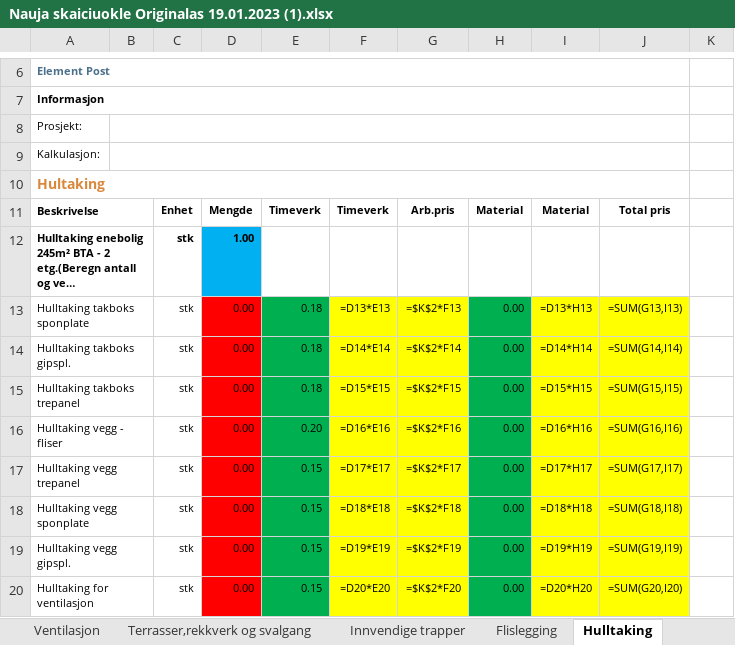
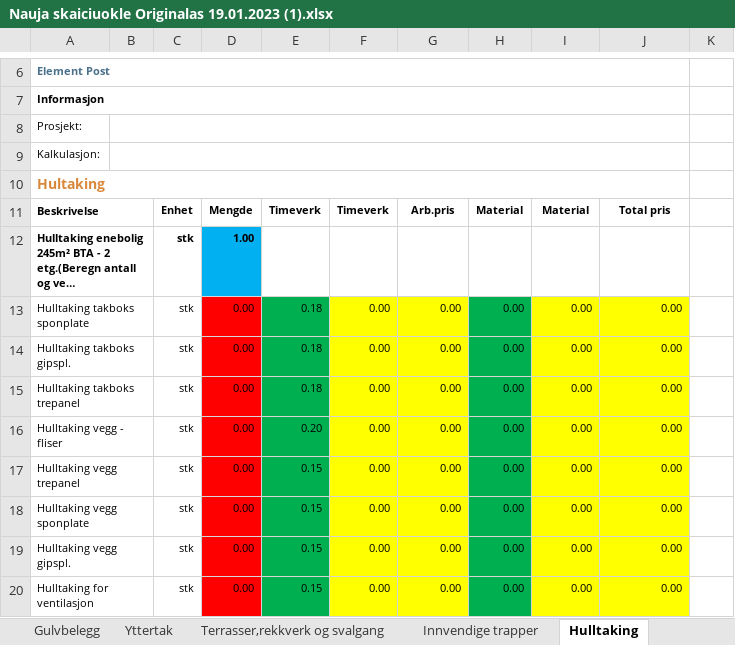
Before and after one commit to BenasVasiliauskas/Bygg_kalk, an Excel workbook: Nauja skaiciuokle Originalas 19.01.2023 (1).xlsx, sheet Hulltaking, drawn as a sheet; only a part is shown, gaps mark what is left out; long unchanged cells end in …; values as stored, in another font and other column widths than the file's, no borders; formulas without a stored value are shown as written; the diff covers the shown part only; the diff names each change by its address in the sheet, - before the commit and + after, or states it on an @@ line.

```diff
--- a/Nauja skaiciuokle Originalas 19.01.2023 (1).xlsx (sheet Hulltaking)
+++ b/Nauja skaiciuokle Originalas 19.01.2023 (1).xlsx (sheet Hulltaking)
-sheet tab: Flislegging
+sheet tab: Gulvbelegg
-F13: =D13*E13
+F13: 0.00
-G13: =$K$2*F13
+G13: 0.00
-I13: =D13*H13
+I13: 0.00
-J13: =SUM(G13,I13)
+J13: 0.00
-F14: =D14*E14
+F14: 0.00
-G14: =$K$2*F14
+G14: 0.00
-I14: =D14*H14
+I14: 0.00
-J14: =SUM(G14,I14)
+J14: 0.00
-F15: =D15*E15
+F15: 0.00
-G15: =$K$2*F15
+G15: 0.00
-I15: =D15*H15
+I15: 0.00
-J15: =SUM(G15,I15)
+J15: 0.00
-F16: =D16*E16
+F16: 0.00
-G16: =$K$2*F16
+G16: 0.00
-I16: =D16*H16
+I16: 0.00
-J16: =SUM(G16,I16)
+J16: 0.00
-F17: =D17*E17
+F17: 0.00
-G17: =$K$2*F17
+G17: 0.00
-I17: =D17*H17
+I17: 0.00
-J17: =SUM(G17,I17)
+J17: 0.00
-F18: =D18*E18
+F18: 0.00
-G18: =$K$2*F18
+G18: 0.00
-I18: =D18*H18
+I18: 0.00
-J18: =SUM(G18,I18)
+J18: 0.00
-F19: =D19*E19
+F19: 0.00
-G19: =$K$2*F19
+G19: 0.00
-I19: =D19*H19
+I19: 0.00
-J19: =SUM(G19,I19)
+J19: 0.00
-F20: =D20*E20
+F20: 0.00
-G20: =$K$2*F20
+G20: 0.00
-I20: =D20*H20
+I20: 0.00
-J20: =SUM(G20,I20)
+J20: 0.00
```
Also changed, not shown: 12 edited cells elsewhere in this sheet, sheet Yttervegger, sheet Dekker, sheet Innervegger, sheet Yttertak, sheet Vinduer og ytterdører, sheet Terrasser,rekkverk og svalgang, 12 more sheets, other sheet tabs, hidden cells, 4 other files.
